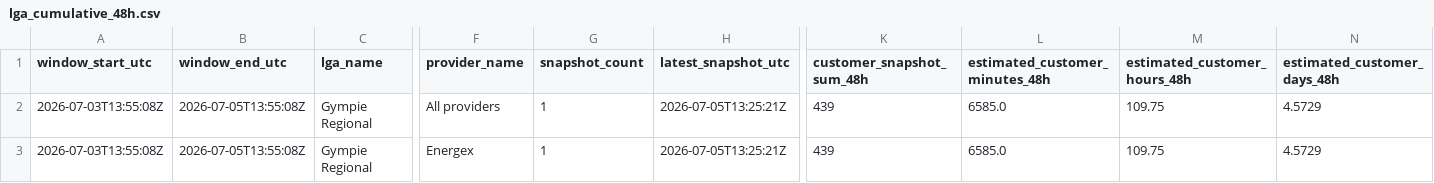
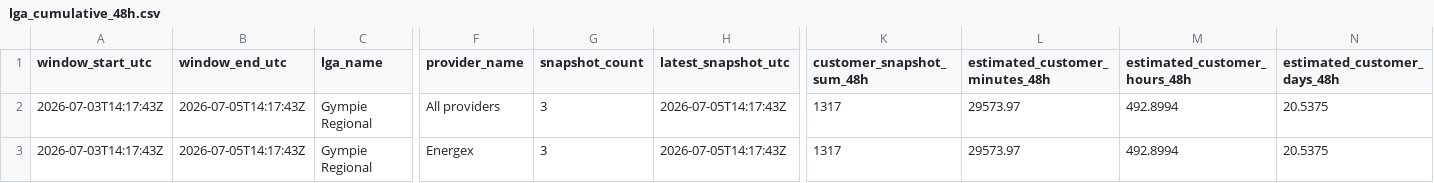
Before and after one commit to gowlettluke/qldpoweroutages, a CSV file: data/lga_cumulative_48h.csv, drawn as a sheet; only a part is shown, gaps mark what is left out; the diff names each change by its address in the sheet, - before the commit and + after, or states it on an @@ line.

```diff
--- a/data/lga_cumulative_48h.csv
+++ b/data/lga_cumulative_48h.csv
-A2:A3 (window_start_utc): 2026-07-03T13:55:08Z
+A2:A3 (window_start_utc): 2026-07-03T14:17:43Z
-B2:B3 (window_end_utc): 2026-07-05T13:55:08Z
+B2:B3 (window_end_utc): 2026-07-05T14:17:43Z
-G2:G3 (snapshot_count): 1
+G2:G3 (snapshot_count): 3
-H2:H3 (latest_snapshot_utc): 2026-07-05T13:25:21Z
+H2:H3 (latest_snapshot_utc): 2026-07-05T14:17:43Z
-K2:K3 (customer_snapshot_sum_48h): 439
+K2:K3 (customer_snapshot_sum_48h): 1317
-L2:L3 (estimated_customer_minutes_48h): 6585.0
+L2:L3 (estimated_customer_minutes_48h): 29573.97
-M2:M3 (estimated_customer_hours_48h): 109.75
+M2:M3 (estimated_customer_hours_48h): 492.8994
-N2:N3 (estimated_customer_days_48h): 4.5729
+N2:N3 (estimated_customer_days_48h): 20.5375
```
Also changed, not shown: data/lga_totals_latest.csv, data/outage_snapshots_48h.csv, 3 other files.
